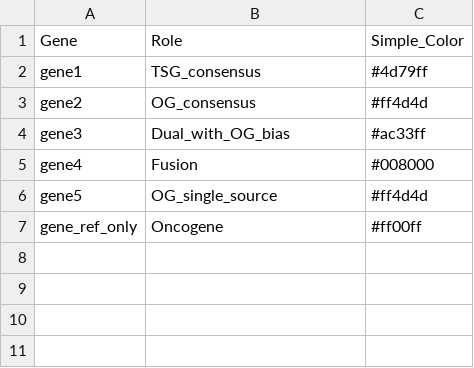
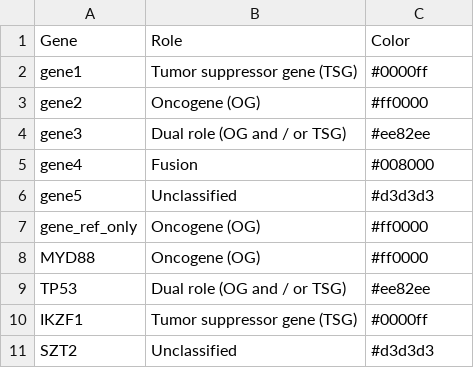
Before and after one commit to hydra-genetics/reports, a CSV file: .tests/integration/config/cancer_genes_test.csv, drawn as a sheet.

Commit message:
fix: improvements in colors and legend handling

```diff
--- a/.tests/integration/config/cancer_genes_test.csv
+++ b/.tests/integration/config/cancer_genes_test.csv
@@ -1,7 +1,11 @@
-Gene,Role,Simple_Color
-gene1,TSG_consensus,#4d79ff
-gene2,OG_consensus,#ff4d4d
-gene3,Dual_with_OG_bias,#ac33ff
+Gene,Role,Color
+gene1,Tumor suppressor gene (TSG),#0000ff
+gene2,Oncogene (OG),#ff0000
+gene3,Dual role (OG and / or TSG),#ee82ee
 gene4,Fusion,#008000
-gene5,OG_single_source,#ff4d4d
-gene_ref_only,Oncogene,#ff00ff
+gene5,Unclassified,#d3d3d3
+gene_ref_only,Oncogene (OG),#ff0000
+MYD88,Oncogene (OG),#ff0000
+TP53,Dual role (OG and / or TSG),#ee82ee
+IKZF1,Tumor suppressor gene (TSG),#0000ff
+SZT2,Unclassified,#d3d3d3
```
Also changed, not shown: 7 other files.
